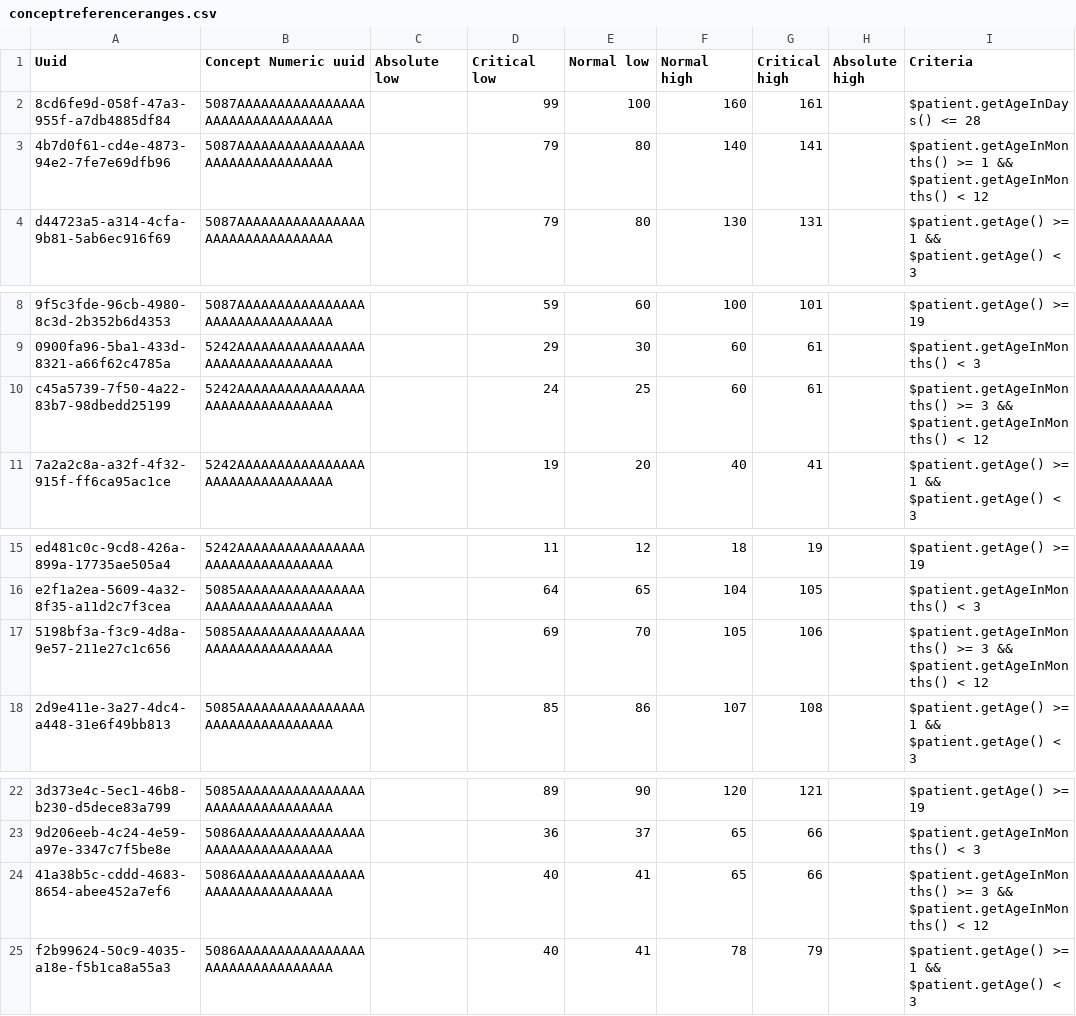
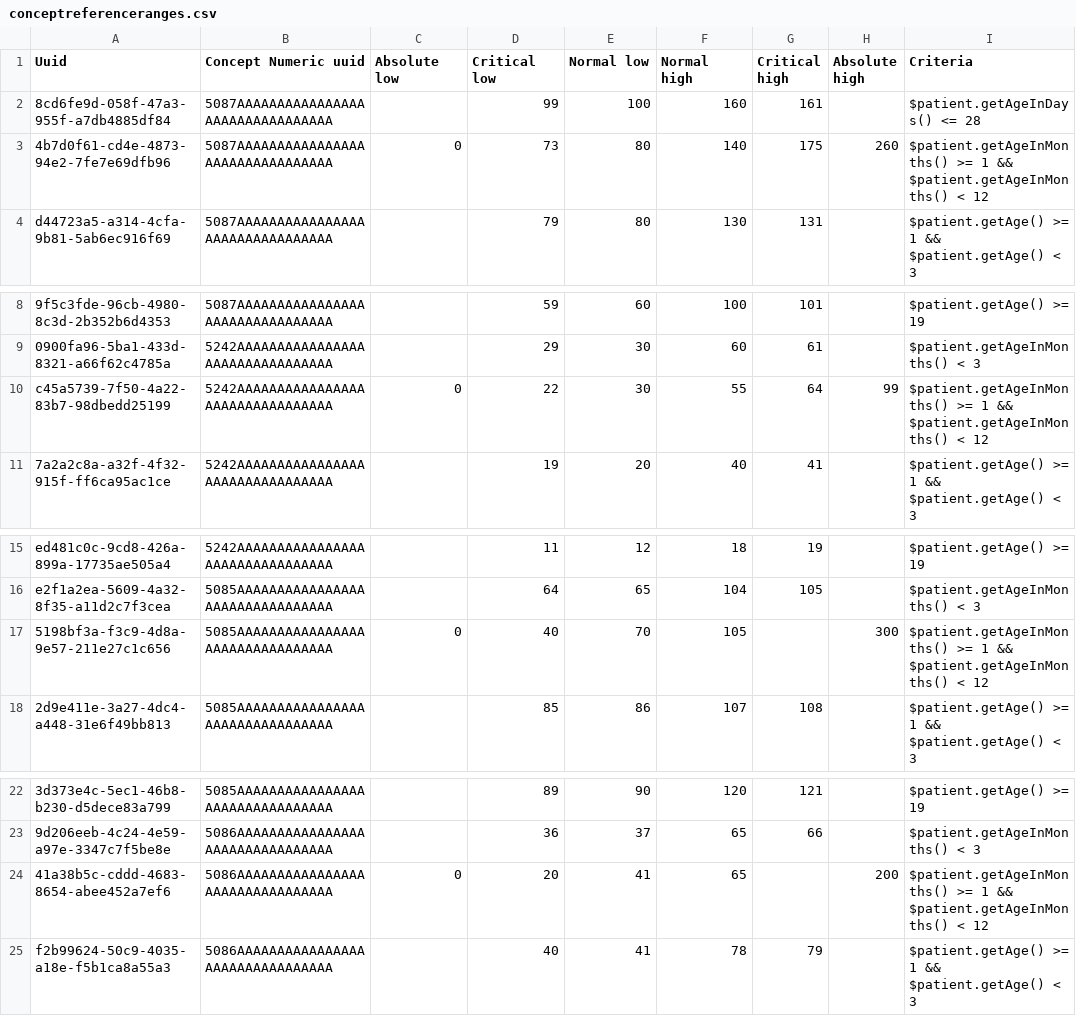
Before and after one commit to dkayiwa/openmrs-content-referenceapplication, a CSV file: configuration/backend_configuration/conceptreferencerange/conceptreferenceranges.csv, drawn as a sheet; only a part is shown, gaps mark what is left out; the diff names each change by its address in the sheet, - before the commit and + after, or states it on an @@ line.

Commit message:
Update 1-12 Months Vital Ranges
Update 1-12 Months Vital Ranges
Spreadsheet resource used: https://docs.google.com/spreadsheets/d/1-afKi0PFI_ySQxuXKN0OTwYgU29WiMAZcy-k7SSZYN4/edit?gid=958690794#gid=958690794

```diff
--- a/configuration/backend_configuration/conceptreferencerange/conceptreferenceranges.csv
+++ b/configuration/backend_configuration/conceptreferencerange/conceptreferenceranges.csv
-C3 (Absolute low): (empty)
+C3 (Absolute low): 0
-D3 (Critical low): 79
+D3 (Critical low): 73
-G3 (Critical high): 141
+G3 (Critical high): 175
-H3 (Absolute high): (empty)
+H3 (Absolute high): 260
-C10 (Absolute low): (empty)
+C10 (Absolute low): 0
-D10 (Critical low): 24
+D10 (Critical low): 22
-E10 (Normal low): 25
+E10 (Normal low): 30
-F10 (Normal high): 60
+F10 (Normal high): 55
-G10 (Critical high): 61
+G10 (Critical high): 64
-H10 (Absolute high): (empty)
+H10 (Absolute high): 99
-I10 (Criteria): $patient.getAgeInMonths() >= 3 && $patient.getAgeInMonths()…
+I10 (Criteria): $patient.getAgeInMonths() >= 1 && $patient.getAgeInMonths()…
-C17 (Absolute low): (empty)
+C17 (Absolute low): 0
-D17 (Critical low): 69
+D17 (Critical low): 40
-G17 (Critical high): 106
+G17 (Critical high): (empty)
-H17 (Absolute high): (empty)
+H17 (Absolute high): 300
-I17 (Criteria): $patient.getAgeInMonths() >= 3 && $patient.getAgeInMonths()…
+I17 (Criteria): $patient.getAgeInMonths() >= 1 && $patient.getAgeInMonths()…
-C24 (Absolute low): (empty)
+C24 (Absolute low): 0
-D24 (Critical low): 40
+D24 (Critical low): 20
-G24 (Critical high): 66
+G24 (Critical high): (empty)
-H24 (Absolute high): (empty)
+H24 (Absolute high): 200
-I24 (Criteria): $patient.getAgeInMonths() >= 3 && $patient.getAgeInMonths()…
+I24 (Criteria): $patient.getAgeInMonths() >= 1 && $patient.getAgeInMonths()…
```
